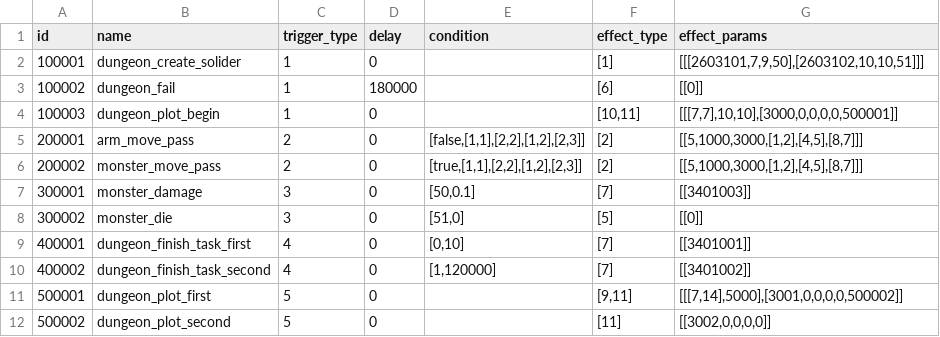
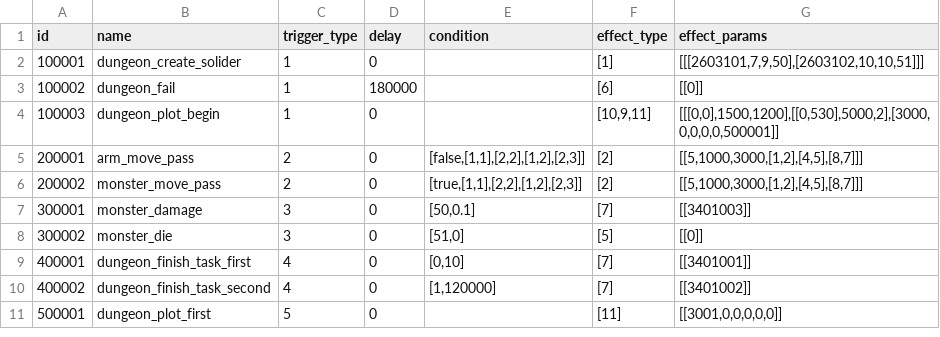
Before and after one commit to kspine/solution_pk, a CSV file: etc/poseidon/empery_center_data/dungeon_trigger_1_1.csv, drawn as a sheet.

Commit message:
dunage trigger

```diff
--- a/etc/poseidon/empery_center_data/dungeon_trigger_1_1.csv
+++ b/etc/poseidon/empery_center_data/dungeon_trigger_1_1.csv
@@ -3,3 +3,3 @@ id,name,trigger_type,delay,condition,effect_type,effect_params
 100002,dungeon_fail,1,180000,,[6],[[0]]
-100003,dungeon_plot_begin,1,0,,"[10,11]","[[[7,7],10,10],[3000,0,0,0,0,500001]]"
+100003,dungeon_plot_begin,1,0,,"[10,9,11]","[[[0,0],1500,1200],[[0,530],5000,2],[3000,0,0,0,0,500001]]"
 200001,arm_move_pass,2,0,"[false,[1,1],[2,2],[1,2],[2,3]]",[2],"[[5,1000,3000,[1,2],[4,5],[8,7]]]"
@@ -10,3 +10,2 @@ id,name,trigger_type,delay,condition,effect_type,effect_params
 400002,dungeon_finish_task_second,4,0,"[1,120000]",[7],[[3401002]]
-500001,dungeon_plot_first,5,0,,"[9,11]","[[[7,14],5000],[3001,0,0,0,0,500002]]"
-500002,dungeon_plot_second,5,0,,[11],"[[3002,0,0,0,0]]"
+500001,dungeon_plot_first,5,0,,[11],"[[3001,0,0,0,0,0]]"
```
Also changed, not shown: 2 other files.
